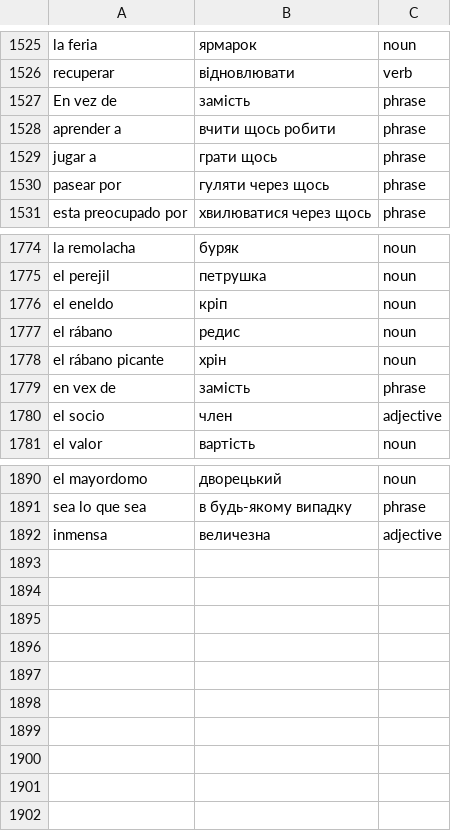
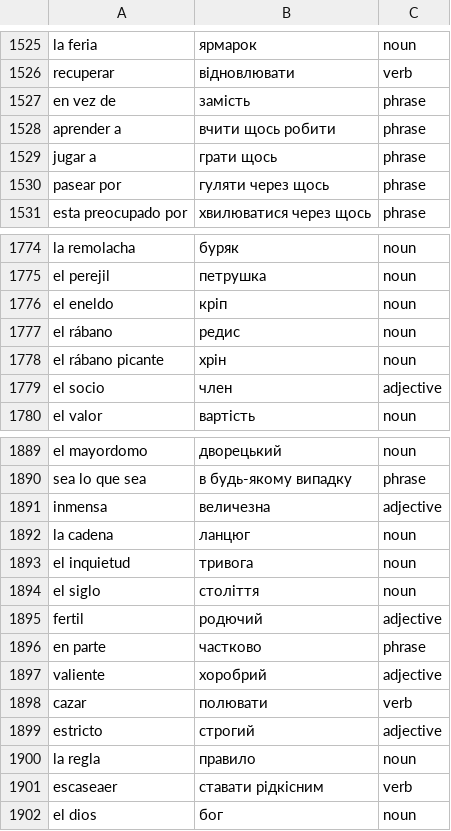
Before and after one commit to Alexander778/spanish-quiz-react, a CSV file: src/data/words.csv, drawn as a sheet; only a part is shown, gaps mark what is left out.

```diff
--- a/src/data/words.csv
+++ b/src/data/words.csv
@@ -1526,3 +1526,3 @@ la feria,ярмарок,noun
 recuperar,відновлювати,verb
-En vez de,замість,phrase
+en vez de,замість,phrase
 aprender a,вчити щось робити,phrase
@@ -1778,3 +1778,2 @@ el rábano,редис,noun
 el rábano picante,хрін,noun
-en vex de,замість,phrase
 el socio,член,adjective
@@ -1892 +1891,12 @@ sea lo que sea,в будь-якому випадку,phrase
 inmensa,величезна,adjective
+la cadena,ланцюг,noun
+el inquietud,тривога,noun
+el siglo,століття,noun
+fertil,родючий,adjective
+en parte,частково,phrase
+valiente,хоробрий,adjective
+cazar,полювати,verb
+estricto,строгий,adjective
+la regla,правило,noun
+escaseaer,ставати рідкісним,verb
+el dios,бог,noun
```
Also changed, not shown: 1 other file.
